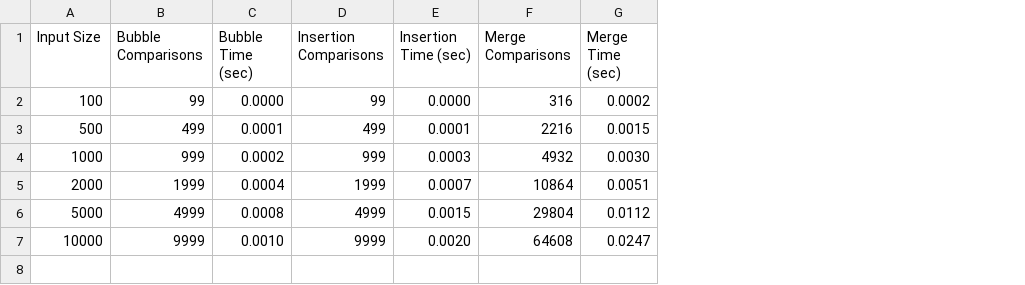
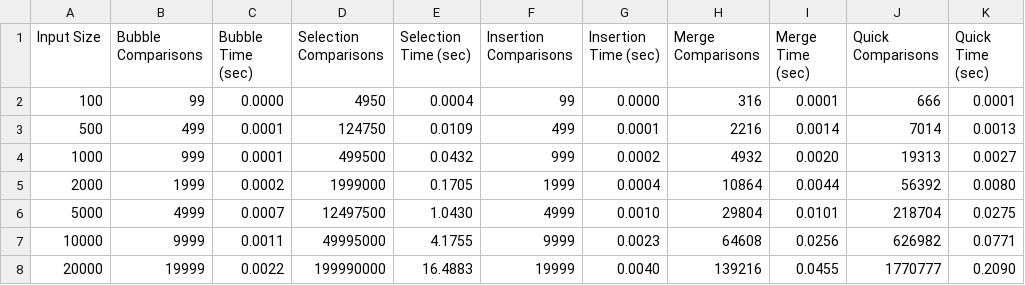
Before and after one commit to Dimassaputra5/SDA, a CSV file: results/results_sorting_sorting_sorted.csv, drawn as a sheet; addresses are those after the commit; the diff names each change by its address in the sheet, - before the commit and + after, or states it on an @@ line.

```diff
--- a/results/results_sorting_sorting_sorted.csv
+++ b/results/results_sorting_sorting_sorted.csv
+column D (Selection Comparisons), rows 2-7: 4950 | 124750 | 499500 | 1999000 | 12497500 | 49995000
+column E (Selection Time (sec)), rows 2-7: 0.0004 | 0.0109 | 0.0432 | 0.1705 | 1.0430 | 4.1755
+column J (Quick Comparisons), rows 2-7: 666 | 7014 | 19313 | 56392 | 218704 | 626982
+column K (Quick Time (sec)), rows 2-7: 0.0001 | 0.0013 | 0.0027 | 0.0080 | 0.0275 | 0.0771
-I2 (Merge Time (sec)): 0.0002
+I2 (Merge Time (sec)): 0.0001
-I3 (Merge Time (sec)): 0.0015
+I3 (Merge Time (sec)): 0.0014
-C4 (Bubble Time (sec)): 0.0002
+C4 (Bubble Time (sec)): 0.0001
-G4 (Insertion Time (sec)): 0.0003
+G4 (Insertion Time (sec)): 0.0002
-I4 (Merge Time (sec)): 0.0030
+I4 (Merge Time (sec)): 0.0020
-C5 (Bubble Time (sec)): 0.0004
+C5 (Bubble Time (sec)): 0.0002
-G5 (Insertion Time (sec)): 0.0007
+G5 (Insertion Time (sec)): 0.0004
-I5 (Merge Time (sec)): 0.0051
+I5 (Merge Time (sec)): 0.0044
-C6 (Bubble Time (sec)): 0.0008
+C6 (Bubble Time (sec)): 0.0007
-G6 (Insertion Time (sec)): 0.0015
+G6 (Insertion Time (sec)): 0.0010
-I6 (Merge Time (sec)): 0.0112
+I6 (Merge Time (sec)): 0.0101
-C7 (Bubble Time (sec)): 0.0010
+C7 (Bubble Time (sec)): 0.0011
-G7 (Insertion Time (sec)): 0.0020
+G7 (Insertion Time (sec)): 0.0023
-I7 (Merge Time (sec)): 0.0247
+I7 (Merge Time (sec)): 0.0256
+row 8: 20000 | 19999 | 0.0022 | 199990000 | 16.4883 | 19999 | 0.0040 | 139216 | 0.0455 | 1770777 | 0.2090
```
Also changed, not shown: results/comparison_all_algorithms.csv, results/comparison_growth_rate.csv, 12 other files.
